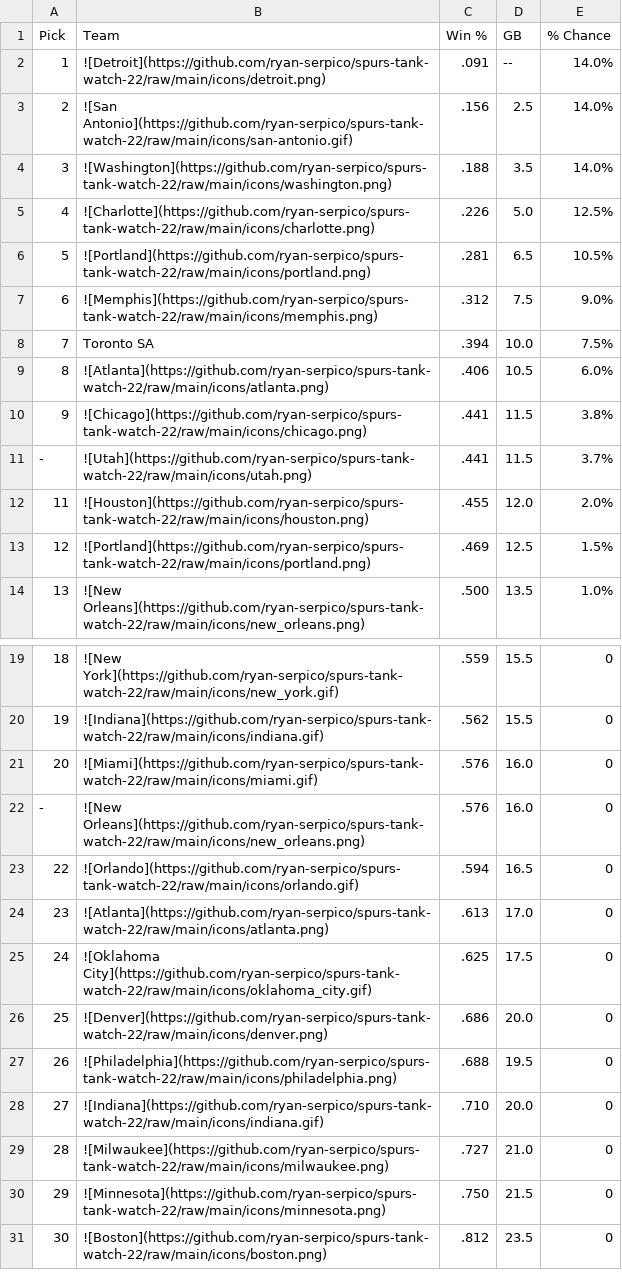
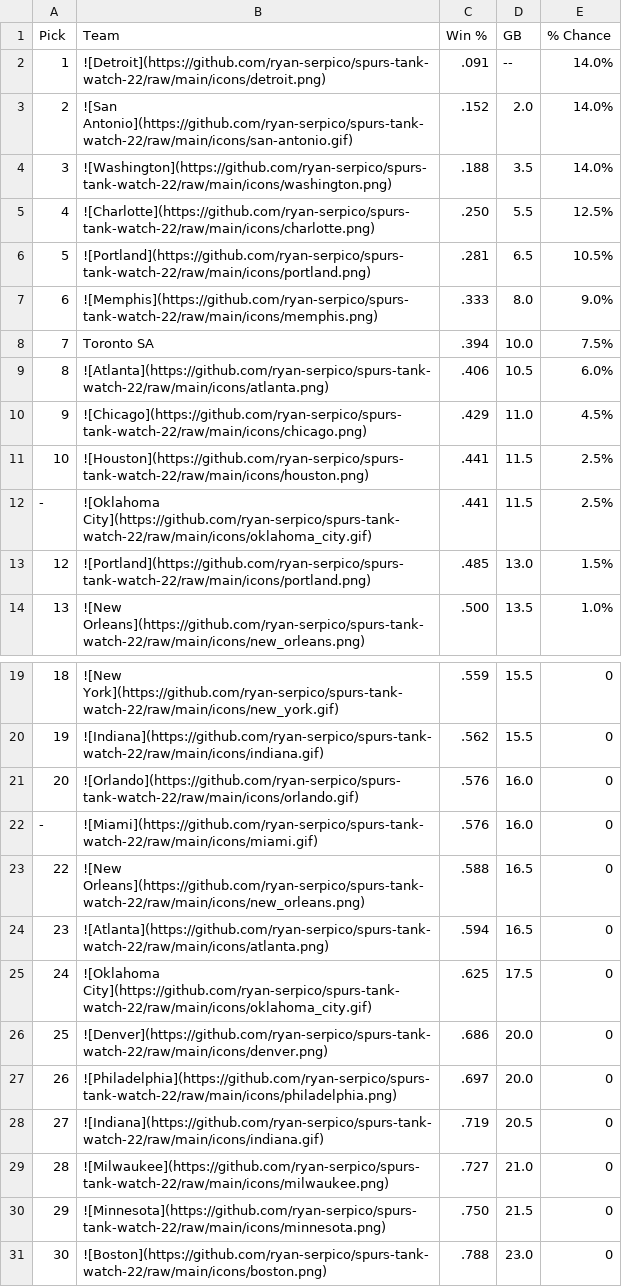
Before and after one commit to ryan-serpico/spurs-tank-watch-22, a CSV file: output/standings.csv, drawn as a sheet; only a part is shown, gaps mark what is left out.

Commit message:
Latest data: Wed Jan  3 09:01:34 UTC 2024

```diff
--- a/output/standings.csv
+++ b/output/standings.csv
@@ -2,13 +2,13 @@ Pick,Team,Win %,GB,% Chance
 1,![Detroit](https://github.com/ryan-serpico/spurs-tank-watch-22/raw/main/icons/detroit.png),.091,--,14.0%
-2,![San Antonio](https://github.com/ryan-serpico/spurs-tank-watch-22/raw/main/icons/san-antonio.gif),.156,2.5,14.0%
+2,![San Antonio](https://github.com/ryan-serpico/spurs-tank-watch-22/raw/main/icons/san-antonio.gif),.152,2.0,14.0%
 3,![Washington](https://github.com/ryan-serpico/spurs-tank-watch-22/raw/main/icons/washington.png),.188,3.5,14.0%
-4,![Charlotte](https://github.com/ryan-serpico/spurs-tank-watch-22/raw/main/icons/charlotte.png),.226,5.0,12.5%
+4,![Charlotte](https://github.com/ryan-serpico/spurs-tank-watch-22/raw/main/icons/charlotte.png),.250,5.5,12.5%
 5,![Portland](https://github.com/ryan-serpico/spurs-tank-watch-22/raw/main/icons/portland.png),.281,6.5,10.5%
-6,![Memphis](https://github.com/ryan-serpico/spurs-tank-watch-22/raw/main/icons/memphis.png),.312,7.5,9.0%
+6,![Memphis](https://github.com/ryan-serpico/spurs-tank-watch-22/raw/main/icons/memphis.png),.333,8.0,9.0%
 7,Toronto SA,.394,10.0,7.5%
 8,![Atlanta](https://github.com/ryan-serpico/spurs-tank-watch-22/raw/main/icons/atlanta.png),.406,10.5,6.0%
-9,![Chicago](https://github.com/ryan-serpico/spurs-tank-watch-22/raw/main/icons/chicago.png),.441,11.5,3.8%
--,![Utah](https://github.com/ryan-serpico/spurs-tank-watch-22/raw/main/icons/utah.png),.441,11.5,3.7%
-11,![Houston](https://github.com/ryan-serpico/spurs-tank-watch-22/raw/main/icons/houston.png),.455,12.0,2.0%
-12,![Portland](https://github.com/ryan-serpico/spurs-tank-watch-22/raw/main/icons/portland.png),.469,12.5,1.5%
+9,![Chicago](https://github.com/ryan-serpico/spurs-tank-watch-22/raw/main/icons/chicago.png),.429,11.0,4.5%
+10,![Houston](https://github.com/ryan-serpico/spurs-tank-watch-22/raw/main/icons/houston.png),.441,11.5,2.5%
+-,![Oklahoma City](https://github.com/ryan-serpico/spurs-tank-watch-22/raw/main/icons/oklahoma_city.gif),.441,11.5,2.5%
+12,![Portland](https://github.com/ryan-serpico/spurs-tank-watch-22/raw/main/icons/portland.png),.485,13.0,1.5%
 13,![New Orleans](https://github.com/ryan-serpico/spurs-tank-watch-22/raw/main/icons/new_orleans.png),.500,13.5,1.0%
@@ -20,12 +20,12 @@ Pick,Team,Win %,GB,% Chance
 19,![Indiana](https://github.com/ryan-serpico/spurs-tank-watch-22/raw/main/icons/indiana.gif),.562,15.5,0
-20,![Miami](https://github.com/ryan-serpico/spurs-tank-watch-22/raw/main/icons/miami.gif),.576,16.0,0
--,![New Orleans](https://github.com/ryan-serpico/spurs-tank-watch-22/raw/main/icons/new_orleans.png),.576,16.0,0
-22,![Orlando](https://github.com/ryan-serpico/spurs-tank-watch-22/raw/main/icons/orlando.gif),.594,16.5,0
-23,![Atlanta](https://github.com/ryan-serpico/spurs-tank-watch-22/raw/main/icons/atlanta.png),.613,17.0,0
+20,![Orlando](https://github.com/ryan-serpico/spurs-tank-watch-22/raw/main/icons/orlando.gif),.576,16.0,0
+-,![Miami](https://github.com/ryan-serpico/spurs-tank-watch-22/raw/main/icons/miami.gif),.576,16.0,0
+22,![New Orleans](https://github.com/ryan-serpico/spurs-tank-watch-22/raw/main/icons/new_orleans.png),.588,16.5,0
+23,![Atlanta](https://github.com/ryan-serpico/spurs-tank-watch-22/raw/main/icons/atlanta.png),.594,16.5,0
 24,![Oklahoma City](https://github.com/ryan-serpico/spurs-tank-watch-22/raw/main/icons/oklahoma_city.gif),.625,17.5,0
 25,![Denver](https://github.com/ryan-serpico/spurs-tank-watch-22/raw/main/icons/denver.png),.686,20.0,0
-26,![Philadelphia](https://github.com/ryan-serpico/spurs-tank-watch-22/raw/main/icons/philadelphia.png),.688,19.5,0
-27,![Indiana](https://github.com/ryan-serpico/spurs-tank-watch-22/raw/main/icons/indiana.gif),.710,20.0,0
+26,![Philadelphia](https://github.com/ryan-serpico/spurs-tank-watch-22/raw/main/icons/philadelphia.png),.697,20.0,0
+27,![Indiana](https://github.com/ryan-serpico/spurs-tank-watch-22/raw/main/icons/indiana.gif),.719,20.5,0
 28,![Milwaukee](https://github.com/ryan-serpico/spurs-tank-watch-22/raw/main/icons/milwaukee.png),.727,21.0,0
 29,![Minnesota](https://github.com/ryan-serpico/spurs-tank-watch-22/raw/main/icons/minnesota.png),.750,21.5,0
-30,![Boston](https://github.com/ryan-serpico/spurs-tank-watch-22/raw/main/icons/boston.png),.812,23.5,0
+30,![Boston](https://github.com/ryan-serpico/spurs-tank-watch-22/raw/main/icons/boston.png),.788,23.0,0
```
Also changed, not shown: 3 other files.
